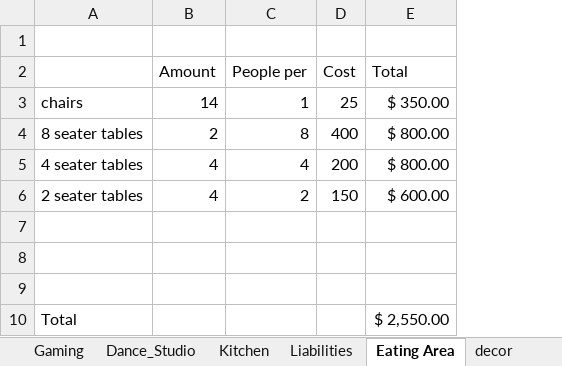
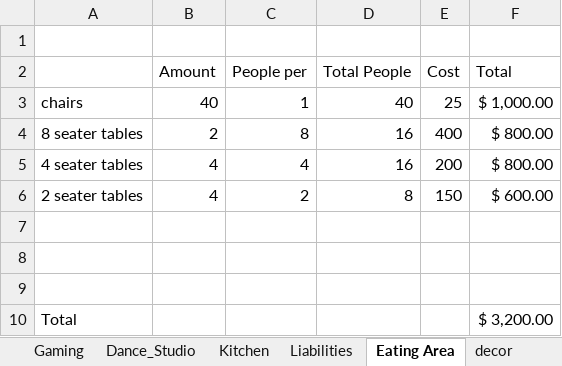
Before and after one commit to tieje/dogen, an Excel workbook: Finances/Custom_Calculations.xlsx, sheet Eating Area, drawn as a sheet; values as stored, in another font and other column widths than the file's, no borders; addresses are those after the commit; the diff names each change by its address in the sheet, - before the commit and + after, or states it on an @@ line.

```diff
--- a/Finances/Custom_Calculations.xlsx (sheet Eating Area)
+++ b/Finances/Custom_Calculations.xlsx (sheet Eating Area)
+column D (Total People), rows 3-6: 40 | 16 | 16 | 8
-B3 (Amount): 14
+B3 (Amount): 40
-F3 (Total): $ 350.00
+F3 (Total): $ 1,000.00
-F10 (Total): $ 2,550.00
+F10 (Total): $ 3,200.00
```
Also changed, not shown: sheet Operating_Costs, sheet Overhead, sheet employees, other sheet tabs, formulas that keep their value.
